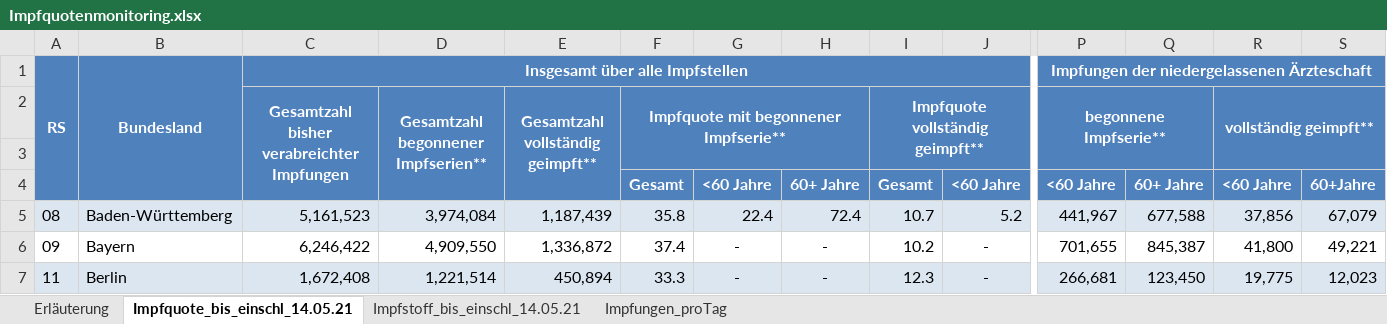
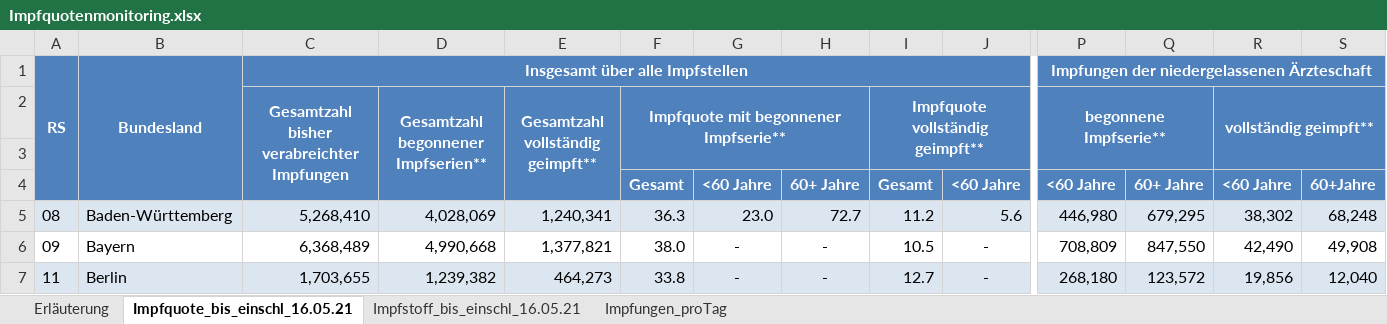
Before and after one commit to hodoi05/vaccinedata, an Excel workbook: data/source/Impfquotenmonitoring.xlsx, sheet Impfquote_bis_einschl_16.05.21, drawn as a sheet; only a part is shown, gaps mark what is left out; values as stored, in another font and other column widths than the file's, no borders; the diff covers the shown part only; the diff names each change by its address in the sheet, - before the commit and + after, or states it on an @@ line.

```diff
--- a/data/source/Impfquotenmonitoring.xlsx (sheet Impfquote_bis_einschl_16.05.21)
+++ b/data/source/Impfquotenmonitoring.xlsx (sheet Impfquote_bis_einschl_16.05.21)
-sheet tab: Impfquote_bis_einschl_14.05.21
+sheet tab: Impfquote_bis_einschl_16.05.21
-sheet tab: Impfstoff_bis_einschl_14.05.21
+sheet tab: Impfstoff_bis_einschl_16.05.21
-C5: 5,161,523
+C5: 5,268,410
-D5: 3,974,084
+D5: 4,028,069
-E5: 1,187,439
+E5: 1,240,341
-F5: 35.8
+F5: 36.3
-G5: 22.4
+G5: 23.0
-H5: 72.4
+H5: 72.7
-I5: 10.7
+I5: 11.2
-J5: 5.2
+J5: 5.6
-P5: 441,967
+P5: 446,980
-Q5: 677,588
+Q5: 679,295
-R5: 37,856
+R5: 38,302
-S5: 67,079
+S5: 68,248
-C6: 6,246,422
+C6: 6,368,489
-D6: 4,909,550
+D6: 4,990,668
-E6: 1,336,872
+E6: 1,377,821
-F6: 37.4
+F6: 38.0
-I6: 10.2
+I6: 10.5
-P6: 701,655
+P6: 708,809
-Q6: 845,387
+Q6: 847,550
-R6: 41,800
+R6: 42,490
-S6: 49,221
+S6: 49,908
-C7: 1,672,408
+C7: 1,703,655
-D7: 1,221,514
+D7: 1,239,382
-E7: 450,894
+E7: 464,273
-F7: 33.3
+F7: 33.8
-I7: 12.3
+I7: 12.7
-P7: 266,681
+P7: 268,180
-Q7: 123,450
+Q7: 123,572
-R7: 19,775
+R7: 19,856
-S7: 12,023
+S7: 12,040
```
Also changed, not shown: 223 edited cells elsewhere in this sheet, sheet Impfstoff_bis_einschl_16.05.21, sheet Impfungen_proTag, sheet Erläuterung, 27 other files.
